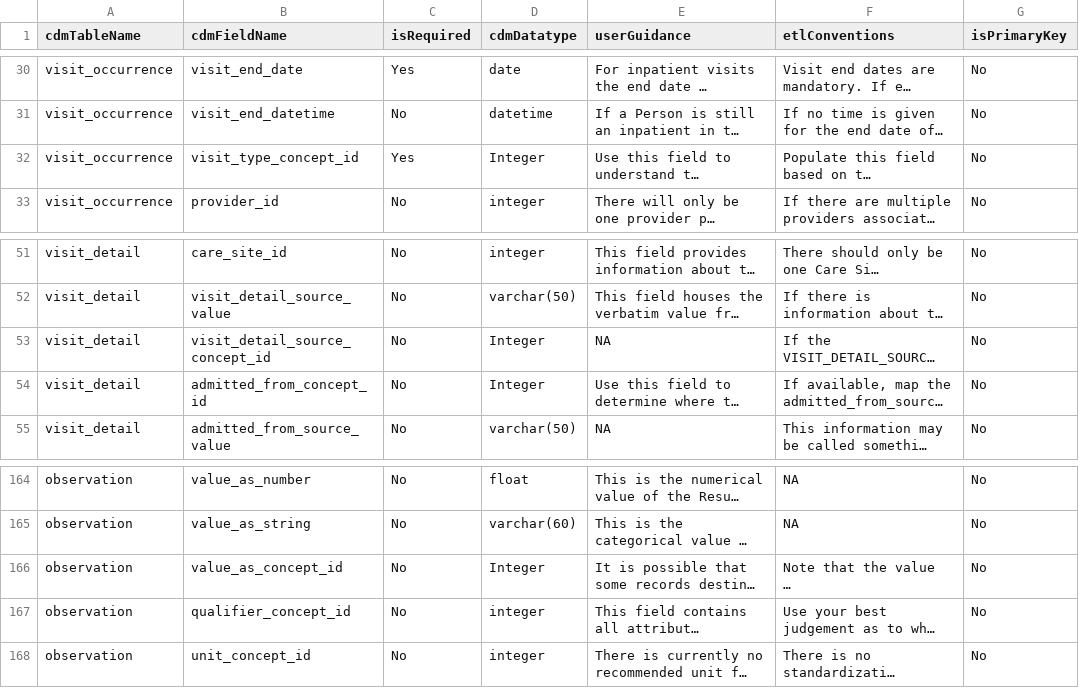
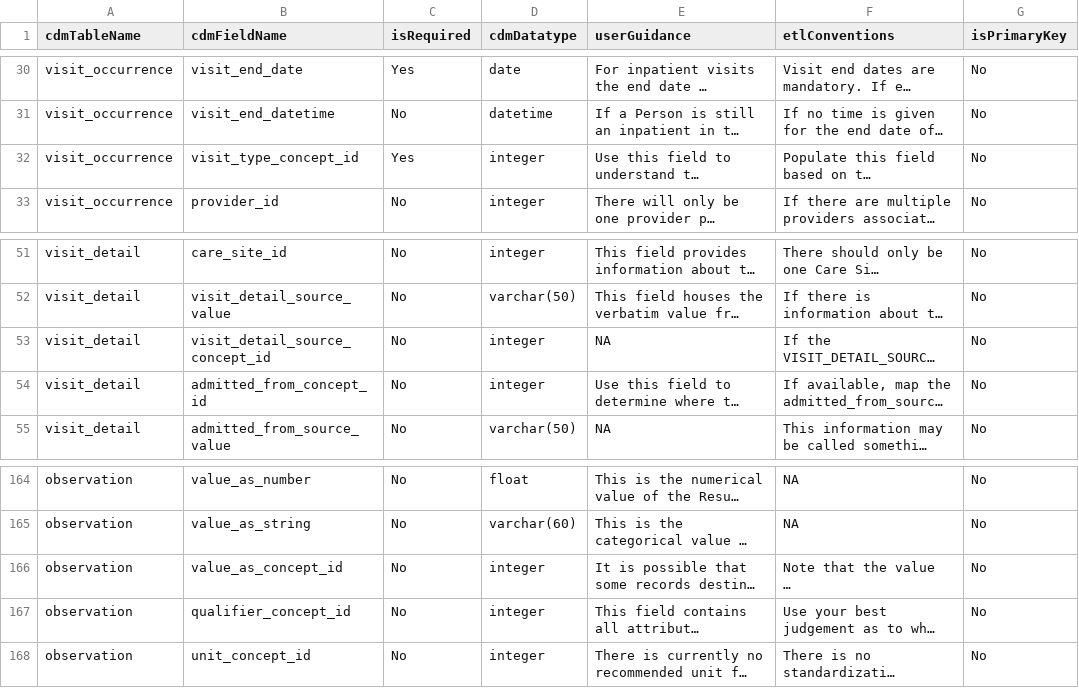
Before and after one commit to OHDSI/CommonDataModel, a CSV file: inst/csv/OMOP_CDMv5.4_Field_Level.csv, drawn as a sheet; only a part is shown, gaps mark what is left out; long unchanged cells end in …; the diff names each change by its address in the sheet, - before the commit and + after, or states it on an @@ line.

Commit message:
Standardise case of integer datatype
The CDM datatype column uses a mixture of 'integer' and 'Integer'. All other datatypes only use lowercase.

```diff
--- a/inst/csv/OMOP_CDMv5.4_Field_Level.csv
+++ b/inst/csv/OMOP_CDMv5.4_Field_Level.csv
-D32 (cdmDatatype): Integer
+D32 (cdmDatatype): integer
-D53:D54 (cdmDatatype): Integer
+D53:D54 (cdmDatatype): integer
-D166 (cdmDatatype): Integer
+D166 (cdmDatatype): integer
```
